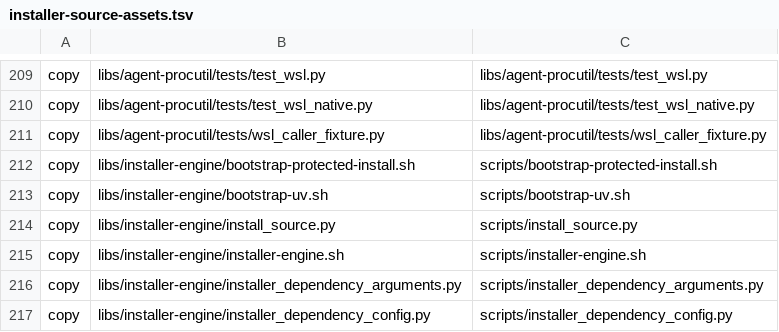
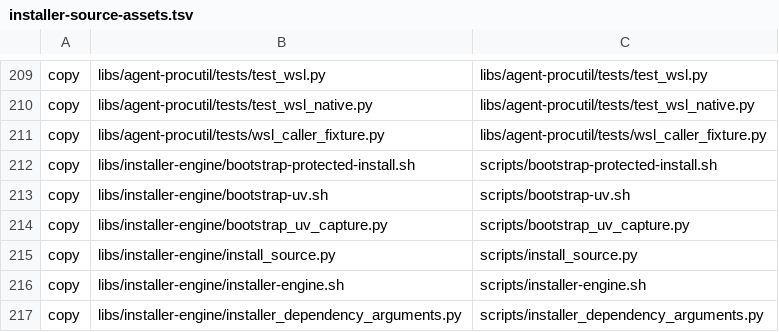
Before and after one commit to ThomasMichon/copilot-extensions, a TSV file: plugins/budget-guidance/scripts/installer-source-assets.tsv, drawn as a sheet; only a part is shown, gaps mark what is left out; the shorter side is filled out with more unchanged rows.

```diff
--- a/plugins/budget-guidance/scripts/installer-source-assets.tsv
+++ b/plugins/budget-guidance/scripts/installer-source-assets.tsv
@@ -213,2 +213,3 @@ copy	libs/installer-engine/bootstrap-protected-install.sh	scripts/bootstrap-prot
 copy	libs/installer-engine/bootstrap-uv.sh	scripts/bootstrap-uv.sh
+copy	libs/installer-engine/bootstrap_uv_capture.py	scripts/bootstrap_uv_capture.py
 copy	libs/installer-engine/install_source.py	scripts/install_source.py
```
Also changed, not shown: 12 other files.
